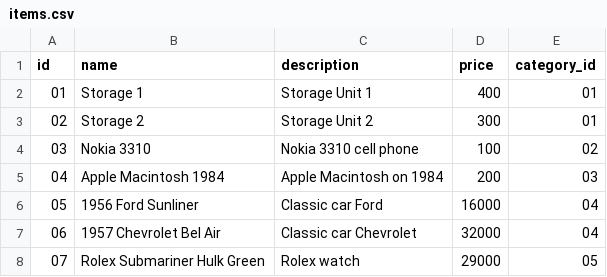
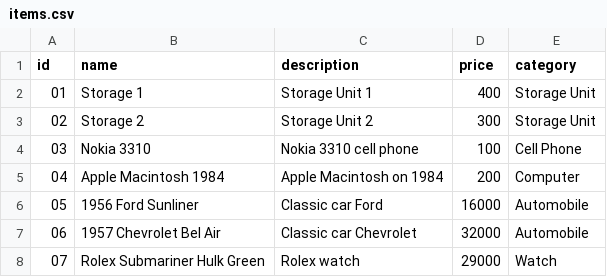
Before and after one commit to minh-tech/Auction-App, a CSV file: Server-app/public/data/items.csv, drawn as a sheet.

```diff
--- a/Server-app/public/data/items.csv
+++ b/Server-app/public/data/items.csv
@@ -1,8 +1,8 @@
-id,name,description,price,category_id
-01,Storage 1,Storage Unit 1,400,01
-02,Storage 2,Storage Unit 2,300,01
-03,Nokia 3310,Nokia 3310 cell phone,100,02
-04,Apple Macintosh 1984,Apple Macintosh on 1984,200,03
-05,1956 Ford Sunliner,Classic car Ford,16000,04
-06,1957 Chevrolet Bel Air,Classic car Chevrolet,32000,04
-07,Rolex Submariner Hulk Green, Rolex watch,29000,05
+id,name,description,price,category
+01,Storage 1,Storage Unit 1,400,Storage Unit
+02,Storage 2,Storage Unit 2,300,Storage Unit
+03,Nokia 3310,Nokia 3310 cell phone,100,Cell Phone
+04,Apple Macintosh 1984,Apple Macintosh on 1984,200,Computer
+05,1956 Ford Sunliner,Classic car Ford,16000,Automobile
+06,1957 Chevrolet Bel Air,Classic car Chevrolet,32000,Automobile
+07,Rolex Submariner Hulk Green, Rolex watch,29000,Watch
```
Also changed, not shown: 8 other files.
